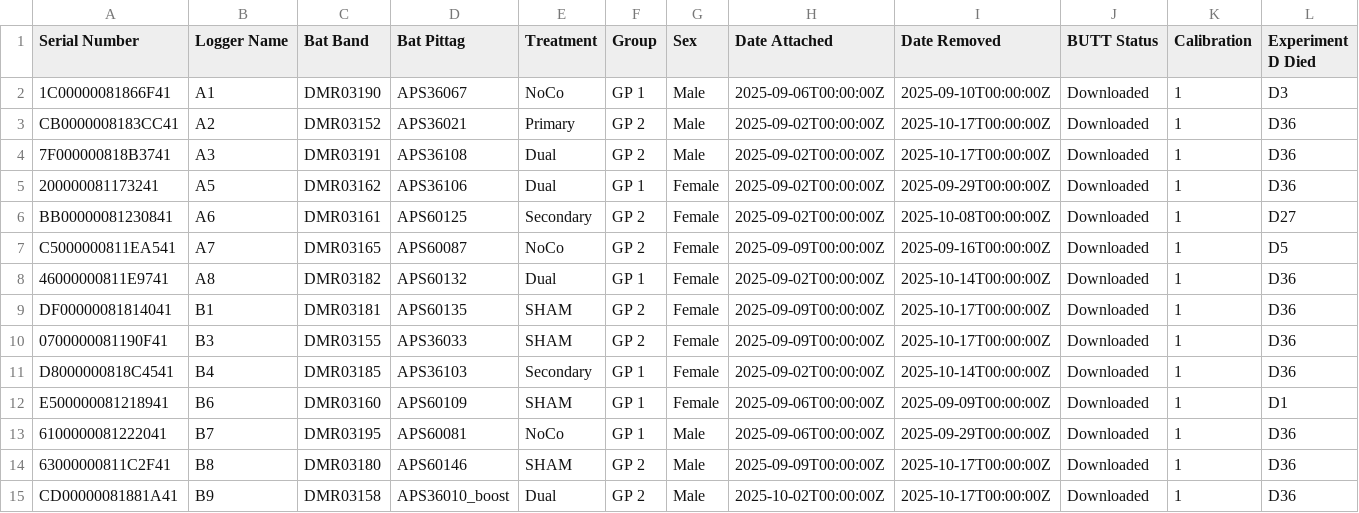
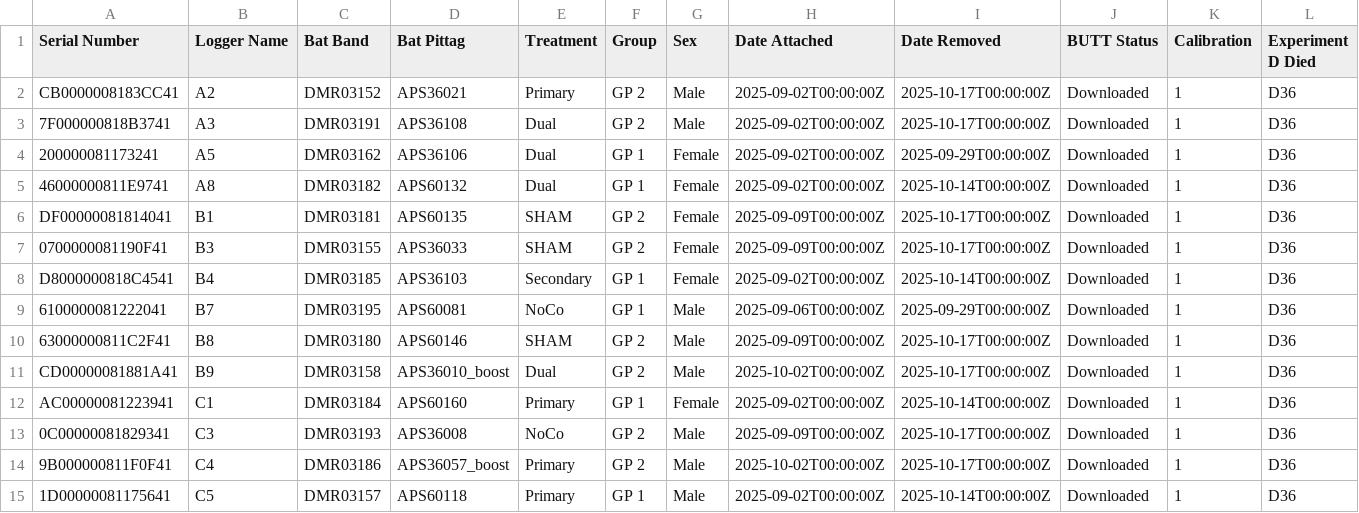
Before and after one commit to KField-Bucknell/Ashlyn_thesis, a TSV file: EPFU_2025/EPFU2025TempLoggerMetadata.tsv, drawn as a sheet; only a part is shown; the shorter side is filled out with more unchanged rows; rows hold the shown columns only; the diff covers the shown part only; the diff names each change by its address in the sheet, - before the commit and + after, or states it on an @@ line.

```diff
--- a/EPFU_2025/EPFU2025TempLoggerMetadata.tsv
+++ b/EPFU_2025/EPFU2025TempLoggerMetadata.tsv
-row 2: 1C00000081866F41 | A1 | DMR03190 | APS36067 | NoCo | GP 1 | Male | 2025-09-06T00:00:00Z | 2025-09-10T00:00:00Z | Downloaded | 1 | D3
-row 6: BB00000081230841 | A6 | DMR03161 | APS60125 | Secondary | GP 2 | Female | 2025-09-02T00:00:00Z | 2025-10-08T00:00:00Z | Downloaded | 1 | D27
-row 7: C5000000811EA541 | A7 | DMR03165 | APS60087 | NoCo | GP 2 | Female | 2025-09-09T00:00:00Z | 2025-09-16T00:00:00Z | Downloaded | 1 | D5
-row 12: E500000081218941 | B6 | DMR03160 | APS60109 | SHAM | GP 1 | Female | 2025-09-06T00:00:00Z | 2025-09-09T00:00:00Z | Downloaded | 1 | D1
```
Also changed, not shown: 8 removed rows elsewhere in this file, 1 other file.
